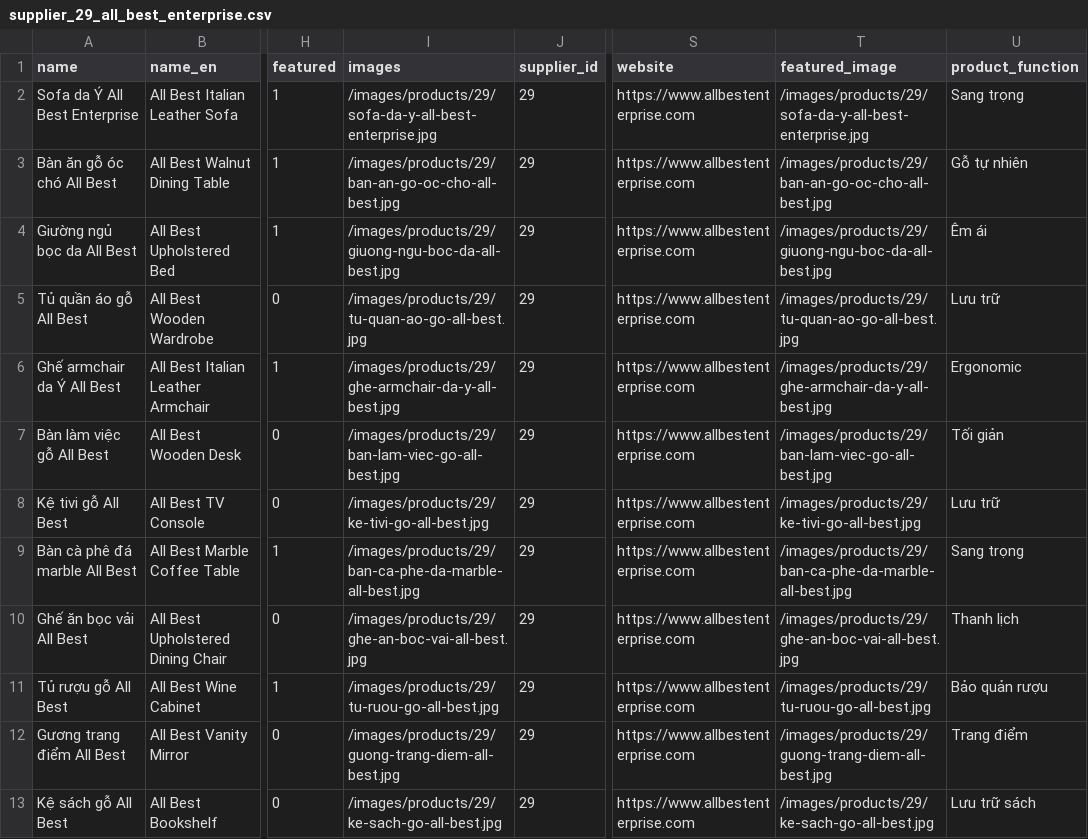
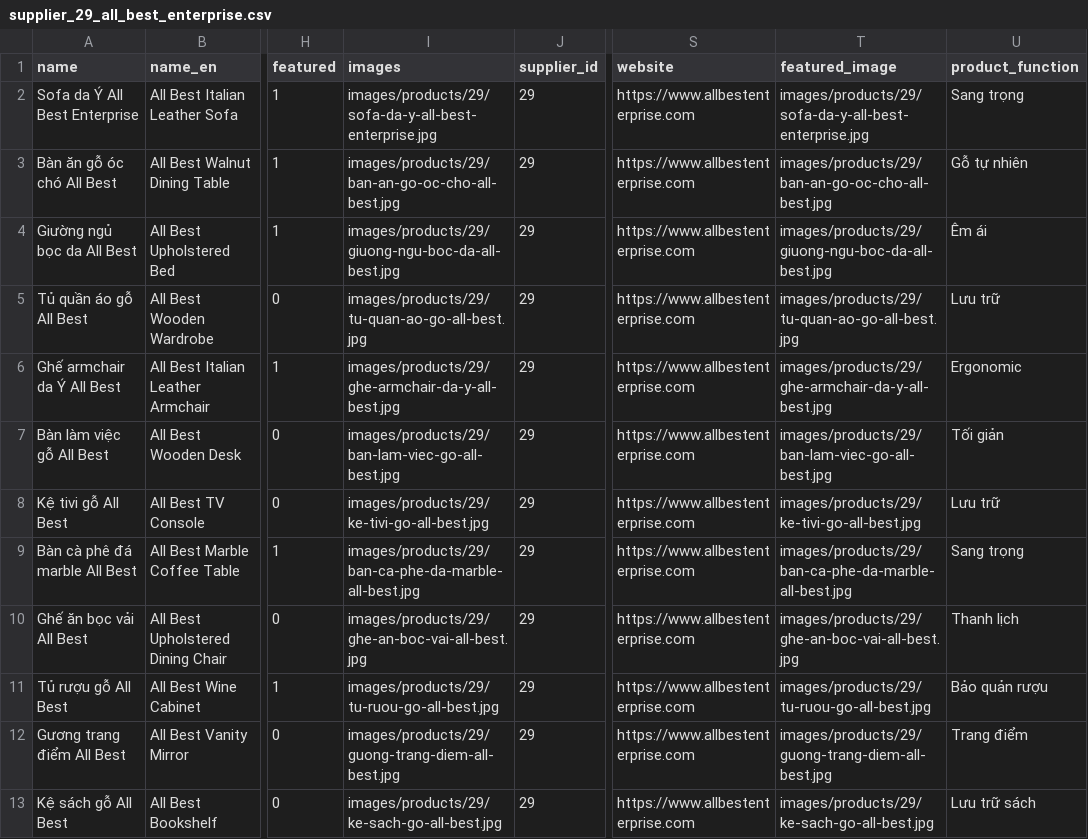
Before and after one commit to sang170901/vnmt, a CSV file: backend/csv_data/supplier_29_all_best_enterprise.csv, drawn as a sheet; only a part is shown, gaps mark what is left out; the diff names each change by its address in the sheet, - before the commit and + after, or states it on an @@ line.

```diff
--- a/backend/csv_data/supplier_29_all_best_enterprise.csv
+++ b/backend/csv_data/supplier_29_all_best_enterprise.csv
-I2 (images): /images/products/29/sofa-da-y-all-best-enterprise.jpg
+I2 (images): images/products/29/sofa-da-y-all-best-enterprise.jpg
-T2 (featured_image): /images/products/29/sofa-da-y-all-best-enterprise.jpg
+T2 (featured_image): images/products/29/sofa-da-y-all-best-enterprise.jpg
-I3 (images): /images/products/29/ban-an-go-oc-cho-all-best.jpg
+I3 (images): images/products/29/ban-an-go-oc-cho-all-best.jpg
-T3 (featured_image): /images/products/29/ban-an-go-oc-cho-all-best.jpg
+T3 (featured_image): images/products/29/ban-an-go-oc-cho-all-best.jpg
-I4 (images): /images/products/29/giuong-ngu-boc-da-all-best.jpg
+I4 (images): images/products/29/giuong-ngu-boc-da-all-best.jpg
-T4 (featured_image): /images/products/29/giuong-ngu-boc-da-all-best.jpg
+T4 (featured_image): images/products/29/giuong-ngu-boc-da-all-best.jpg
-I5 (images): /images/products/29/tu-quan-ao-go-all-best.jpg
+I5 (images): images/products/29/tu-quan-ao-go-all-best.jpg
-T5 (featured_image): /images/products/29/tu-quan-ao-go-all-best.jpg
+T5 (featured_image): images/products/29/tu-quan-ao-go-all-best.jpg
-I6 (images): /images/products/29/ghe-armchair-da-y-all-best.jpg
+I6 (images): images/products/29/ghe-armchair-da-y-all-best.jpg
-T6 (featured_image): /images/products/29/ghe-armchair-da-y-all-best.jpg
+T6 (featured_image): images/products/29/ghe-armchair-da-y-all-best.jpg
-I7 (images): /images/products/29/ban-lam-viec-go-all-best.jpg
+I7 (images): images/products/29/ban-lam-viec-go-all-best.jpg
-T7 (featured_image): /images/products/29/ban-lam-viec-go-all-best.jpg
+T7 (featured_image): images/products/29/ban-lam-viec-go-all-best.jpg
-I8 (images): /images/products/29/ke-tivi-go-all-best.jpg
+I8 (images): images/products/29/ke-tivi-go-all-best.jpg
-T8 (featured_image): /images/products/29/ke-tivi-go-all-best.jpg
+T8 (featured_image): images/products/29/ke-tivi-go-all-best.jpg
-I9 (images): /images/products/29/ban-ca-phe-da-marble-all-best.jpg
+I9 (images): images/products/29/ban-ca-phe-da-marble-all-best.jpg
-T9 (featured_image): /images/products/29/ban-ca-phe-da-marble-all-best.jpg
+T9 (featured_image): images/products/29/ban-ca-phe-da-marble-all-best.jpg
-I10 (images): /images/products/29/ghe-an-boc-vai-all-best.jpg
+I10 (images): images/products/29/ghe-an-boc-vai-all-best.jpg
-T10 (featured_image): /images/products/29/ghe-an-boc-vai-all-best.jpg
+T10 (featured_image): images/products/29/ghe-an-boc-vai-all-best.jpg
-I11 (images): /images/products/29/tu-ruou-go-all-best.jpg
+I11 (images): images/products/29/tu-ruou-go-all-best.jpg
-T11 (featured_image): /images/products/29/tu-ruou-go-all-best.jpg
+T11 (featured_image): images/products/29/tu-ruou-go-all-best.jpg
-I12 (images): /images/products/29/guong-trang-diem-all-best.jpg
+I12 (images): images/products/29/guong-trang-diem-all-best.jpg
-T12 (featured_image): /images/products/29/guong-trang-diem-all-best.jpg
+T12 (featured_image): images/products/29/guong-trang-diem-all-best.jpg
-I13 (images): /images/products/29/ke-sach-go-all-best.jpg
+I13 (images): images/products/29/ke-sach-go-all-best.jpg
-T13 (featured_image): /images/products/29/ke-sach-go-all-best.jpg
+T13 (featured_image): images/products/29/ke-sach-go-all-best.jpg
```
Also changed, not shown: backend/csv_data/supplier_24_a2_sweden.csv, backend/csv_data/supplier_25_abtech.csv, 3 other files.
